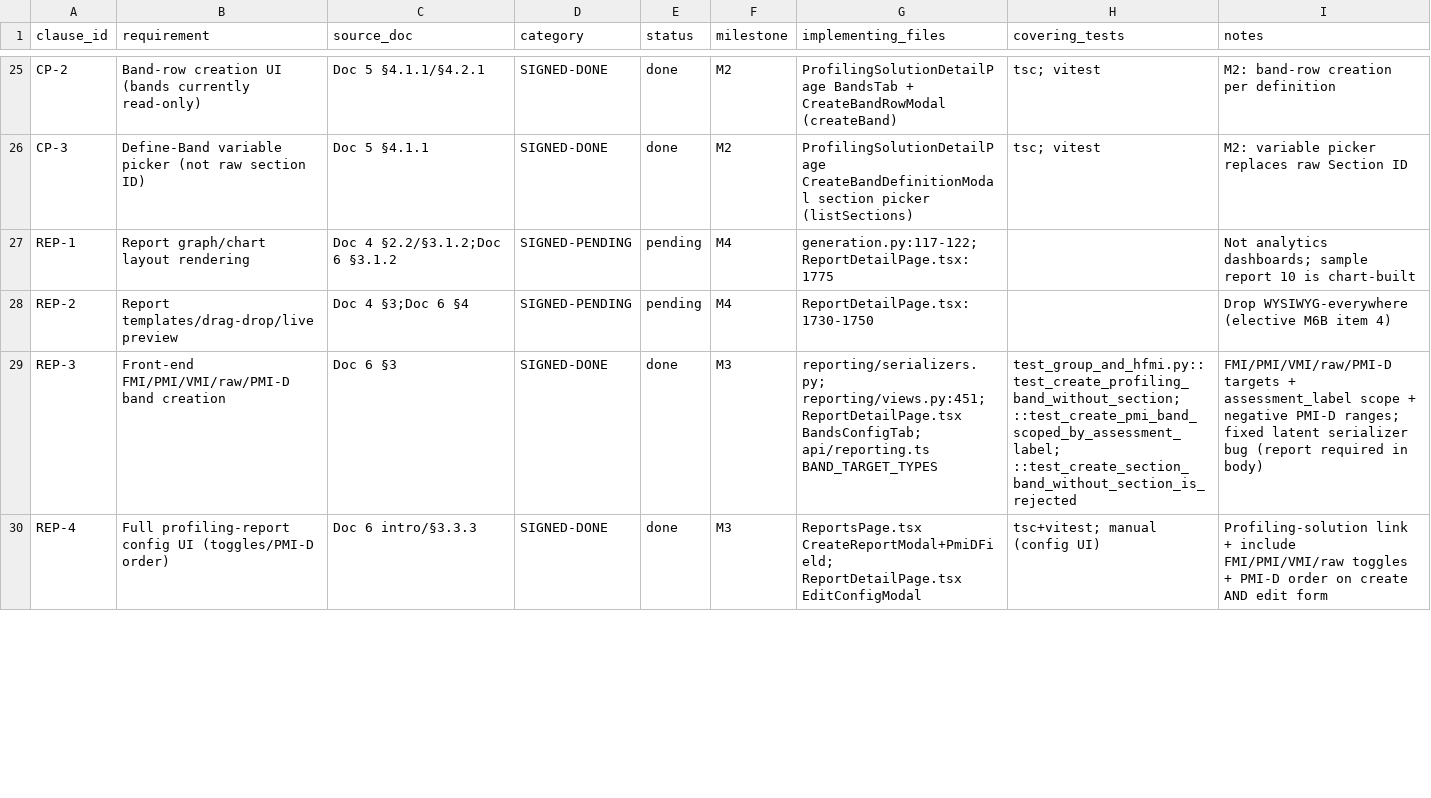
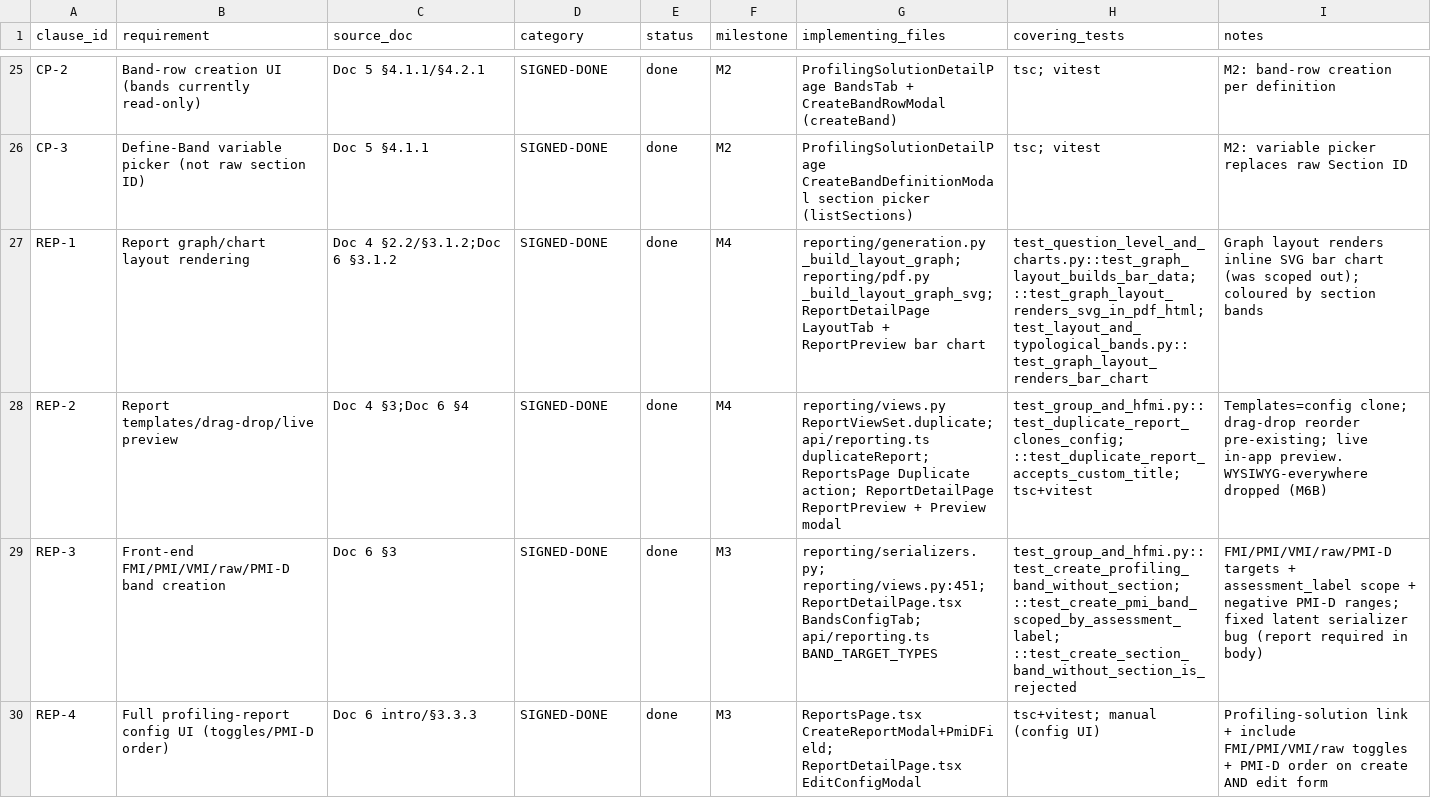
Before and after one commit to sanjayaluva/careerjudge_python, a CSV file: docs/compliance/traceability_matrix.csv, drawn as a sheet; only a part is shown, gaps mark what is left out; the diff covers the shown part only.

```diff
--- a/docs/compliance/traceability_matrix.csv
+++ b/docs/compliance/traceability_matrix.csv
@@ -26,4 +26,4 @@ CP-2,Band-row creation UI (bands currently read-only),Doc 5 §4.1.1/§4.2.1,SIGN
 CP-3,Define-Band variable picker (not raw section ID),Doc 5 §4.1.1,SIGNED-DONE,done,M2,ProfilingSolutionDetailPage CreateBandDefinitionModal section picker (listSections),tsc; vitest,M2: variable picker replaces raw Section ID
-REP-1,Report graph/chart layout rendering,Doc 4 §2.2/§3.1.2;Doc 6 §3.1.2,SIGNED-PENDING,pending,M4,generation.py:117-122;ReportDetailPage.tsx:1775,,Not analytics dashboards; sample report 10 is chart-built
-REP-2,Report templates/drag-drop/live preview,Doc 4 §3;Doc 6 §4,SIGNED-PENDING,pending,M4,ReportDetailPage.tsx:1730-1750,,Drop WYSIWYG-everywhere (elective M6B item 4)
+REP-1,Report graph/chart layout rendering,Doc 4 §2.2/§3.1.2;Doc 6 §3.1.2,SIGNED-DONE,done,M4,reporting/generation.py _build_layout_graph; reporting/pdf.py _build_layout_graph_svg; ReportDetailPage LayoutTab + ReportPreview bar chart,test_question_level_and_charts.py::test_graph_layout_builds_bar_data; ::test_graph_layout_renders_svg_in_pdf_html; test_layout_and_typological_bands.py::test_graph_layout_renders_bar_chart,Graph layout renders inline SVG bar chart (was scoped out); coloured by section bands
+REP-2,Report templates/drag-drop/live preview,Doc 4 §3;Doc 6 §4,SIGNED-DONE,done,M4,reporting/views.py ReportViewSet.duplicate; api/reporting.ts duplicateReport; ReportsPage Duplicate action; ReportDetailPage ReportPreview + Preview modal,test_group_and_hfmi.py::test_duplicate_report_clones_config; ::test_duplicate_report_accepts_custom_title; tsc+vitest,Templates=config clone; drag-drop reorder pre-existing; live in-app preview. WYSIWYG-everywhere dropped (M6B)
 REP-3,Front-end FMI/PMI/VMI/raw/PMI-D band creation,Doc 6 §3,SIGNED-DONE,done,M3,reporting/serializers.py; reporting/views.py:451; ReportDetailPage.tsx BandsConfigTab; api/reporting.ts BAND_TARGET_TYPES,test_group_and_hfmi.py::test_create_profiling_band_without_section; ::test_create_pmi_band_scoped_by_assessment_label; ::test_create_section_band_without_section_is_rejected,FMI/PMI/VMI/raw/PMI-D targets + assessment_label scope + negative PMI-D ranges; fixed latent serializer bug (report required in body)
```
Also changed, not shown: 5 edited cells elsewhere in this file.
